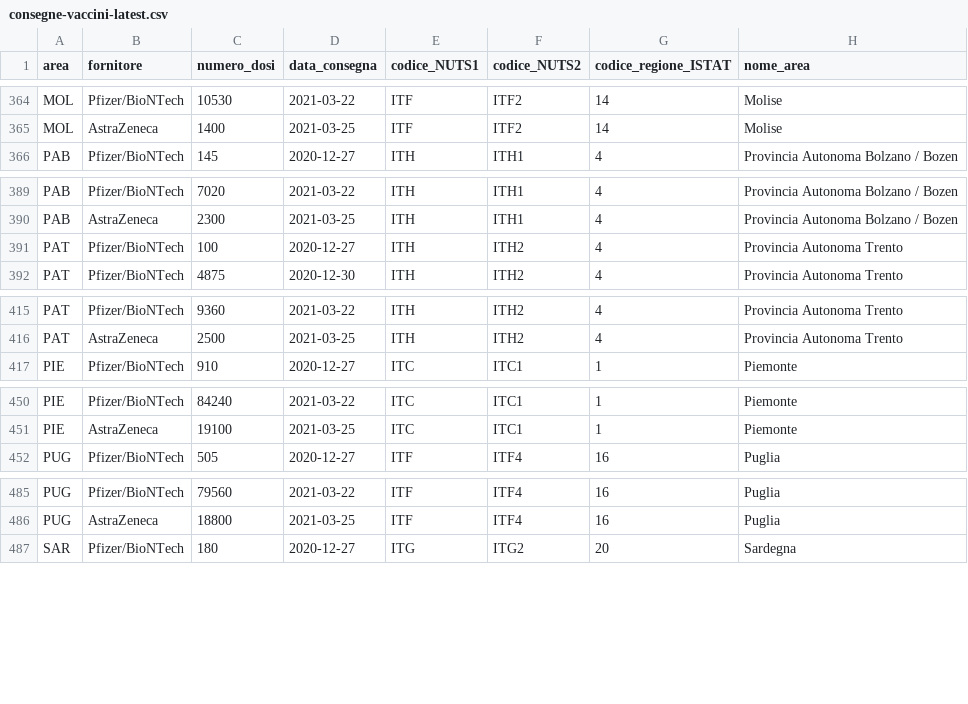
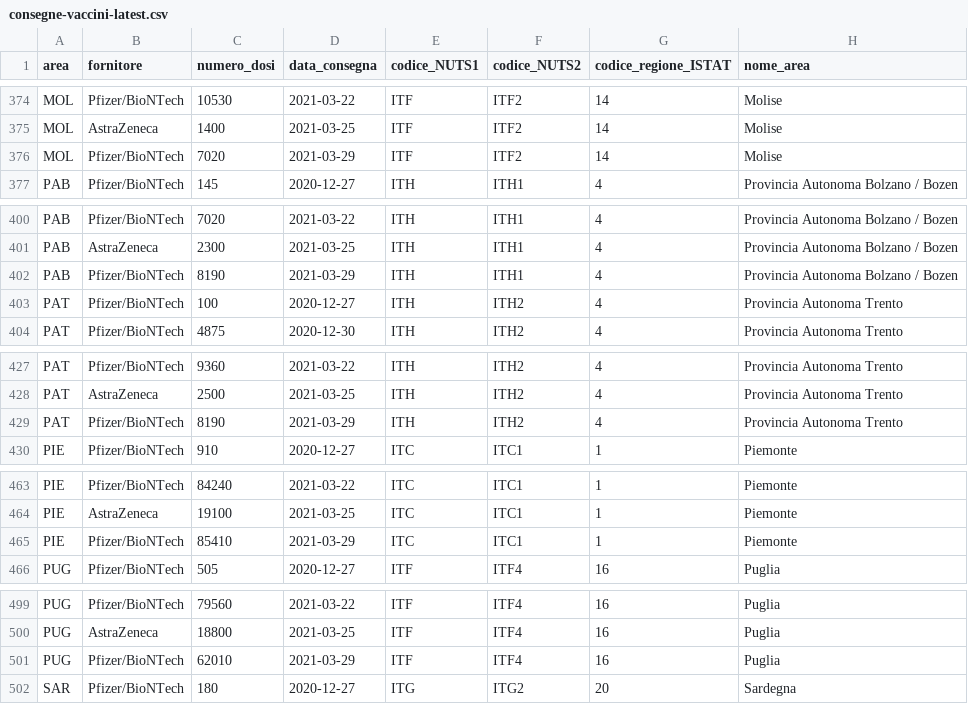
Before and after one commit to alessandrodemela/myCOVID19VaccineAnalysis, a CSV file: originalData/consegne-vaccini-latest.csv, drawn as a sheet; only a part is shown, gaps mark what is left out; the diff covers the shown part only; the diff names each change by its address in the sheet, - before the commit and + after, or states it on an @@ line.

```diff
--- a/originalData/consegne-vaccini-latest.csv
+++ b/originalData/consegne-vaccini-latest.csv
+row 376: MOL | Pfizer/BioNTech | 7020 | 2021-03-29 | ITF | ITF2 | 14 | Molise
+row 402: PAB | Pfizer/BioNTech | 8190 | 2021-03-29 | ITH | ITH1 | 4 | Provincia Autonoma Bolzano / Bozen
+row 429: PAT | Pfizer/BioNTech | 8190 | 2021-03-29 | ITH | ITH2 | 4 | Provincia Autonoma Trento
+row 465: PIE | Pfizer/BioNTech | 85410 | 2021-03-29 | ITC | ITC1 | 1 | Piemonte
+row 501: PUG | Pfizer/BioNTech | 62010 | 2021-03-29 | ITF | ITF4 | 16 | Puglia
```
Also changed, not shown: 16 added rows elsewhere in this file, DW/anagraficaVacciniSummaryLatest.csv, DW/consegneVacciniLatest.csv, 9 other files.
